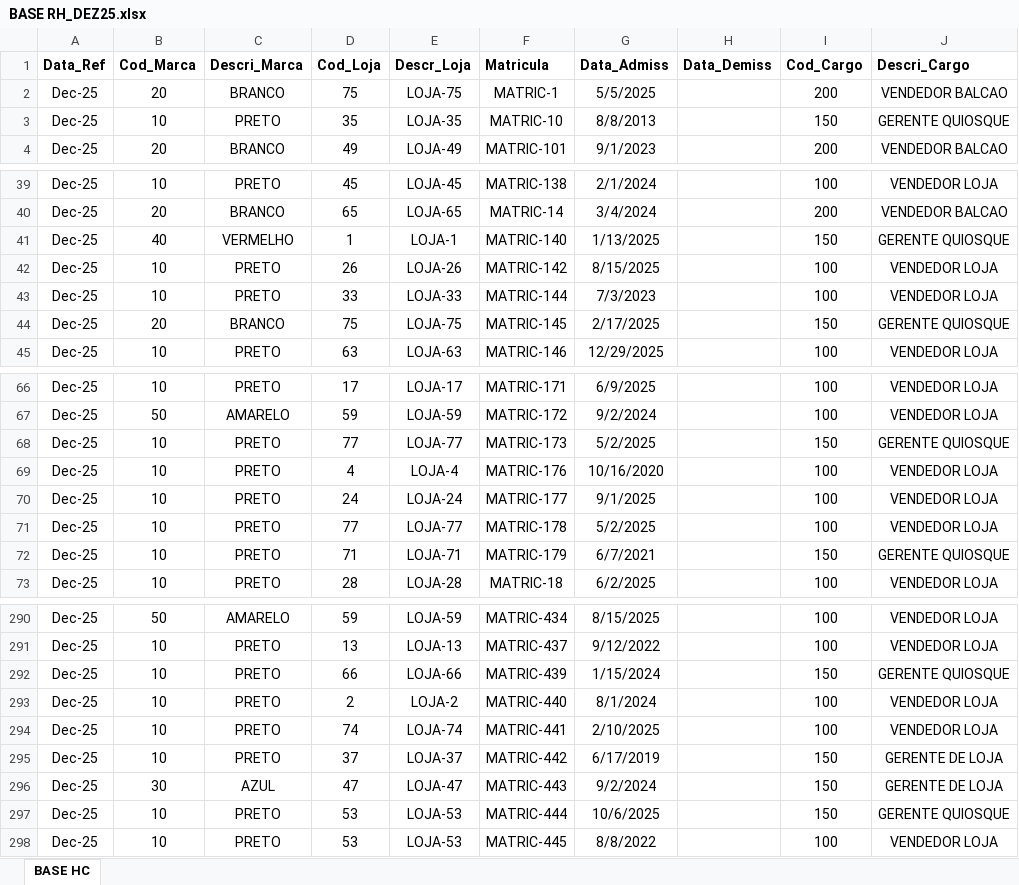
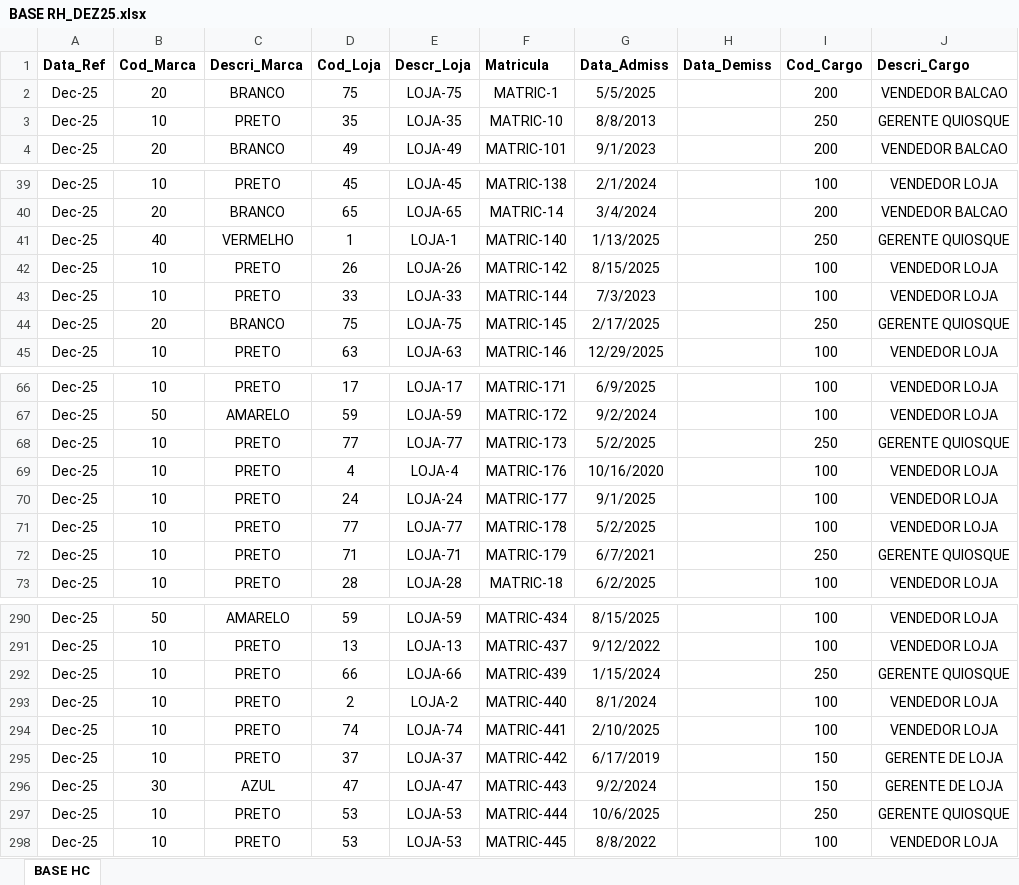
Before and after one commit to Phoenix-Team-Fatec/API_6_backend, an Excel workbook: docs/dom-rock/BASE RH/BASE RH_DEZ25.xlsx, sheet BASE HC, drawn as a sheet; only a part is shown, gaps mark what is left out; values as stored, in another font and other column widths than the file's, no borders; conditional formats not drawn; the diff covers the shown part only; the diff names each change by its address in the sheet, - before the commit and + after, or states it on an @@ line.

```diff
--- a/docs/dom-rock/BASE RH/BASE RH_DEZ25.xlsx (sheet BASE HC)
+++ b/docs/dom-rock/BASE RH/BASE RH_DEZ25.xlsx (sheet BASE HC)
-I3 (Cod_Cargo): 150
+I3 (Cod_Cargo): 250
-I41 (Cod_Cargo): 150
+I41 (Cod_Cargo): 250
-I44 (Cod_Cargo): 150
+I44 (Cod_Cargo): 250
-I68 (Cod_Cargo): 150
+I68 (Cod_Cargo): 250
-I72 (Cod_Cargo): 150
+I72 (Cod_Cargo): 250
-I292 (Cod_Cargo): 150
+I292 (Cod_Cargo): 250
-I297 (Cod_Cargo): 150
+I297 (Cod_Cargo): 250
```
Also changed, not shown: 8 edited cells elsewhere in this sheet, docs/dom-rock/BASE RH/BASE RH_AGO25.xlsx, docs/dom-rock/BASE RH/BASE RH_JUL25.xlsx.
